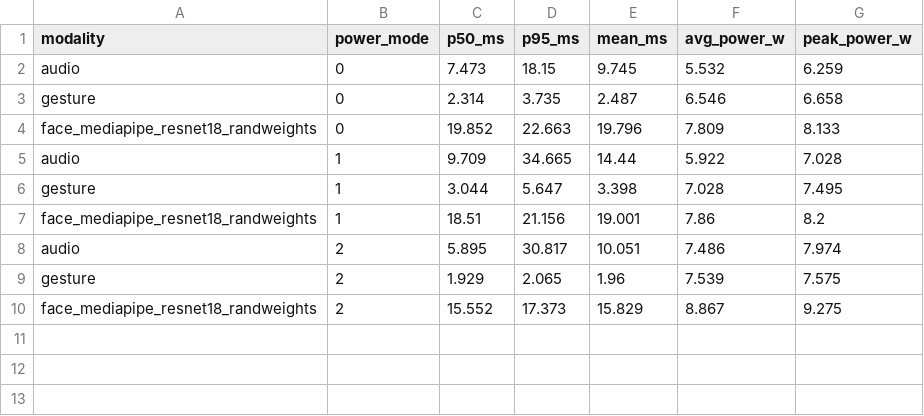
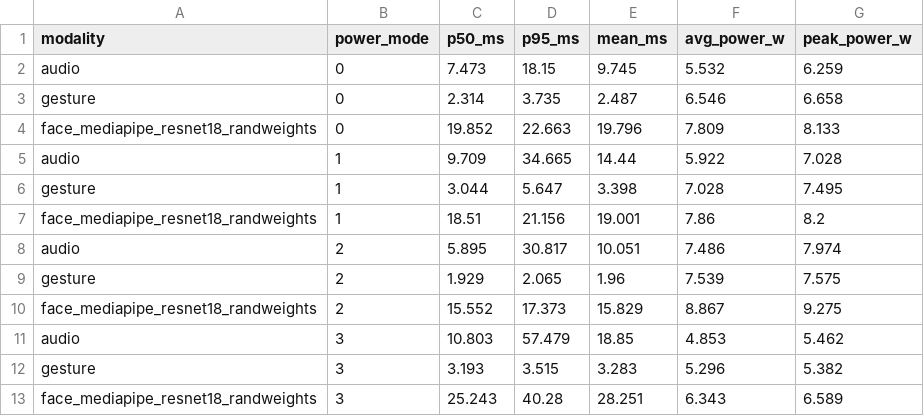
Before and after one commit to Ahmedshaikh77/Neuro-Adaptive-Robotic-Companion, a CSV file: results/latency_power.csv, drawn as a sheet; the diff names each change by its address in the sheet, - before the commit and + after, or states it on an @@ line.

Commit message:
Add 7W mode

```diff
--- a/results/latency_power.csv
+++ b/results/latency_power.csv
+row 11: audio | 3 | 10.803 | 57.479 | 18.85 | 4.853 | 5.462
+row 12: gesture | 3 | 3.193 | 3.515 | 3.283 | 5.296 | 5.382
+row 13: face_mediapipe_resnet18_randweights | 3 | 25.243 | 40.28 | 28.251 | 6.343 | 6.589
```
